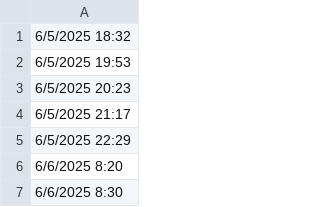
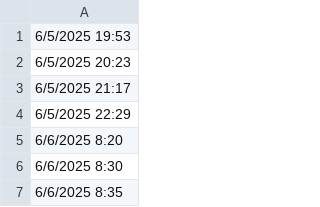
Before and after one commit to lethanhtannhat/tranthu, a CSV file: time.csv, drawn as a sheet; only a part is shown; the shorter side is filled out with more unchanged rows; the diff names each change by its address in the sheet, - before the commit and + after, or states it on an @@ line.

```diff
--- a/time.csv
+++ b/time.csv
-row 1: 6/5/2025 18:32
```
